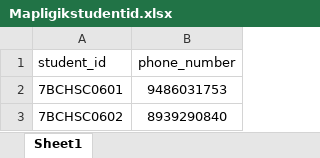
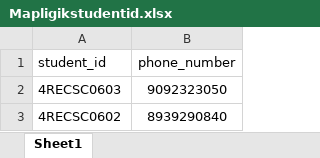
Before and after one commit to Saideepak1991/MaplogikComparision, an Excel workbook: target/test-classes/Mapligikstudentid.xlsx, sheet Sheet1, drawn as a sheet; values as stored, in another font and other column widths than the file's, no borders; removed rows and columns are numbered as before the commit, all else as after; the diff names each change by its address in the sheet, - before the commit and + after, or states it on an @@ line.

```diff
--- a/target/test-classes/Mapligikstudentid.xlsx (sheet Sheet1)
+++ b/target/test-classes/Mapligikstudentid.xlsx (sheet Sheet1)
-row 2: 7BCHSC0601 | 9486031753
+row 2: 4RECSC0603 | 9092323050
-A3 (student_id): 7BCHSC0602
+A3 (student_id): 4RECSC0602
```
Also changed, not shown: 2 other files.
